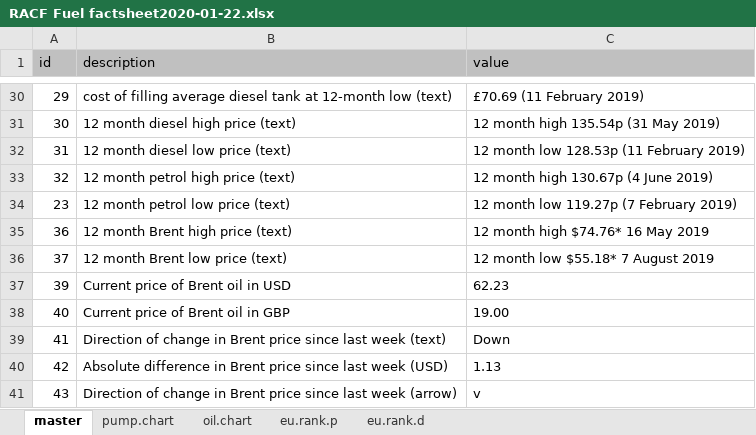
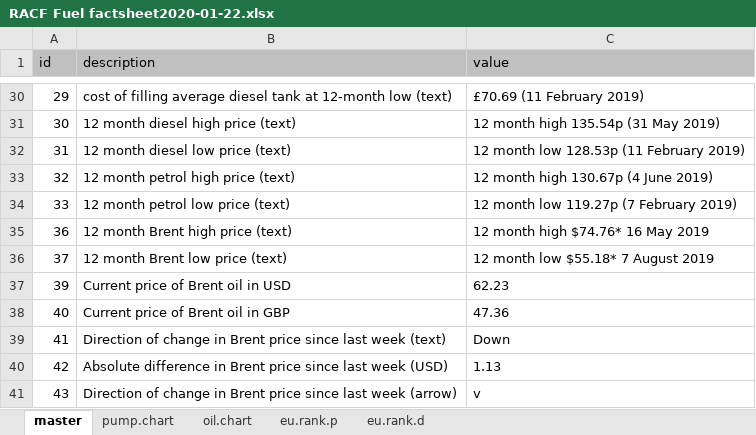
Before and after one commit to majazaloznik/2019-rac-fuel-factsheets, an Excel workbook: data/processed/2020/RACF Fuel factsheet2020-01-22.xlsx, sheet master, drawn as a sheet; only a part is shown, gaps mark what is left out; values as stored, in another font and other column widths than the file's, no borders; the diff names each change by its address in the sheet, - before the commit and + after, or states it on an @@ line.

```diff
--- a/data/processed/2020/RACF Fuel factsheet2020-01-22.xlsx (sheet master)
+++ b/data/processed/2020/RACF Fuel factsheet2020-01-22.xlsx (sheet master)
-A34 (id): 23
+A34 (id): 33
-C38 (value): 19.00
+C38 (value): 47.36
```
Also changed, not shown: sheet oil.chart, 15 other files.
